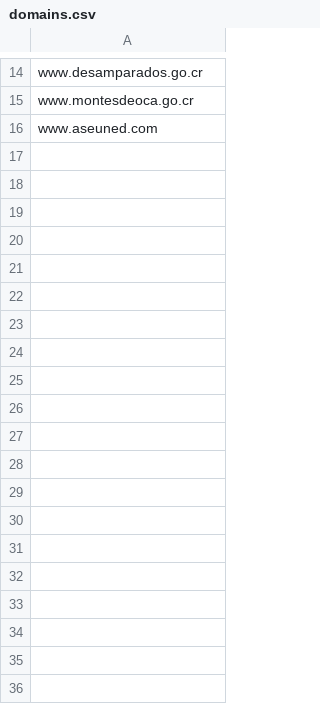
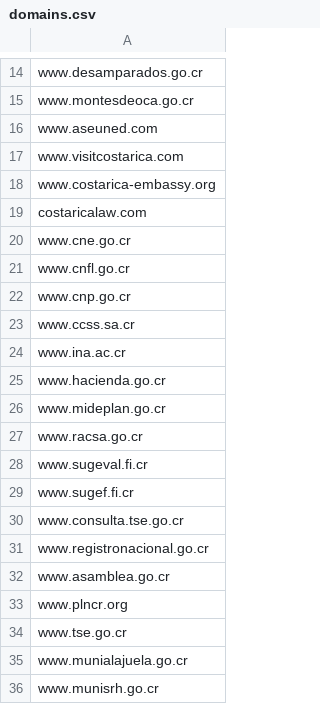
Before and after one commit to chernandeza/networking, a CSV file: domains.csv, drawn as a sheet; only a part is shown, gaps mark what is left out; the diff covers the shown part only.

```diff
--- a/domains.csv
+++ b/domains.csv
@@ -16 +16,21 @@ www.montesdeoca.go.cr
 www.aseuned.com
+www.visitcostarica.com
+www.costarica-embassy.org
+costaricalaw.com
+www.cne.go.cr
+www.cnfl.go.cr
+www.cnp.go.cr
+www.ccss.sa.cr
+www.ina.ac.cr
+www.hacienda.go.cr
+www.mideplan.go.cr
+www.racsa.go.cr
+www.sugeval.fi.cr
+www.sugef.fi.cr
+www.consulta.tse.go.cr
+www.registronacional.go.cr
+www.asamblea.go.cr
+www.plncr.org
+www.tse.go.cr
+www.munialajuela.go.cr
+www.munisrh.go.cr
```
Also changed, not shown: 14 added rows elsewhere in this file, 2 other files.
